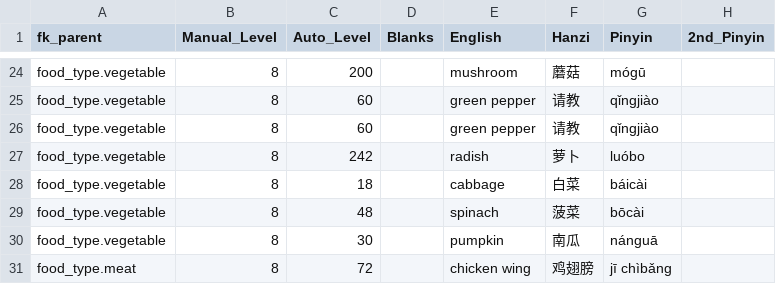
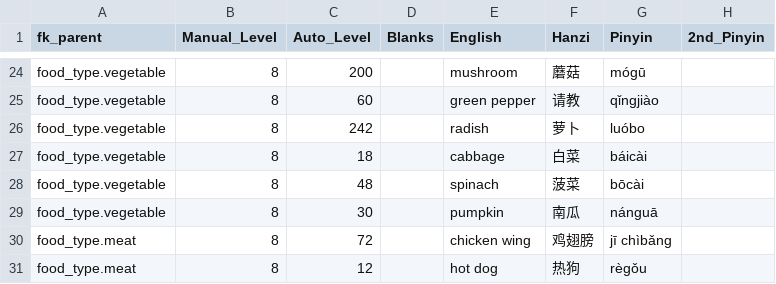
Before and after one commit to JasonFaas/mandarin-translations-sql-creation, a CSV file: data_raw/output/6011_food.csv, drawn as a sheet; only a part is shown, gaps mark what is left out; the shorter side is filled out with more unchanged rows; the diff names each change by its address in the sheet, - before the commit and + after, or states it on an @@ line.

```diff
--- a/data_raw/output/6011_food.csv
+++ b/data_raw/output/6011_food.csv
-row 26: food_type.vegetable | 8 | 60 |  | green pepper | 请教 | qǐngjiào
```
Also changed, not shown: 2 other files.
